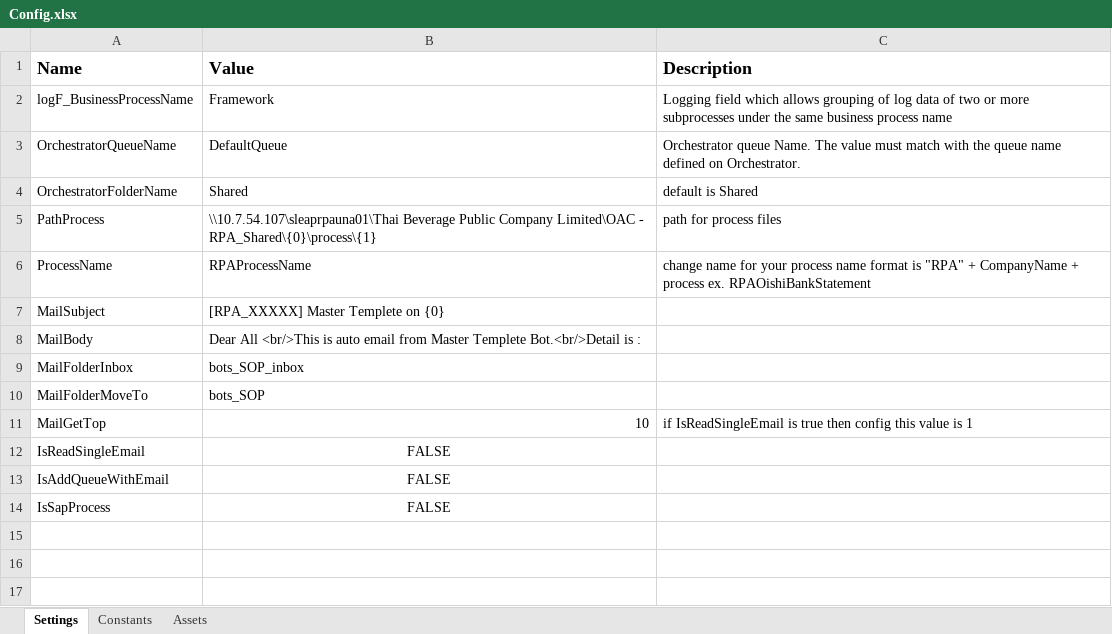
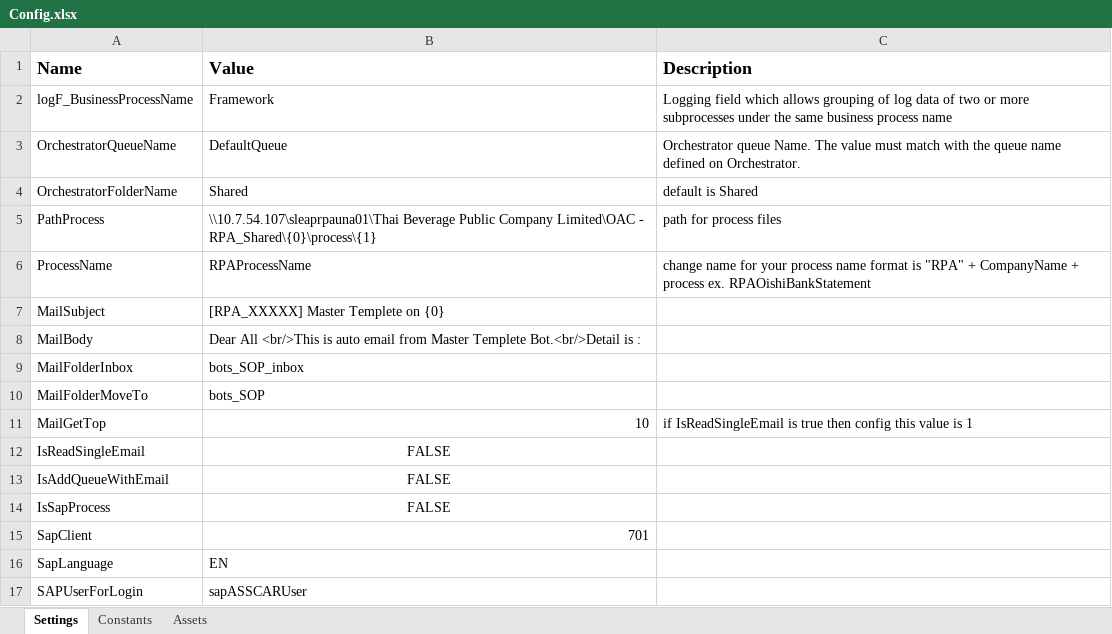
Before and after one commit to thaibevdevRTM/RPAOACTemplate, an Excel workbook: Data/Config.xlsx, sheet Settings, drawn as a sheet; values as stored, in another font and other column widths than the file's, no borders; the diff names each change by its address in the sheet, - before the commit and + after, or states it on an @@ line.

```diff
--- a/Data/Config.xlsx (sheet Settings)
+++ b/Data/Config.xlsx (sheet Settings)
+row 15: SapClient | 701
+row 16: SapLanguage | EN
+row 17: SAPUserForLogin | sapASSCARUser
```
Also changed, not shown: sheet Assets, 35 other files.
